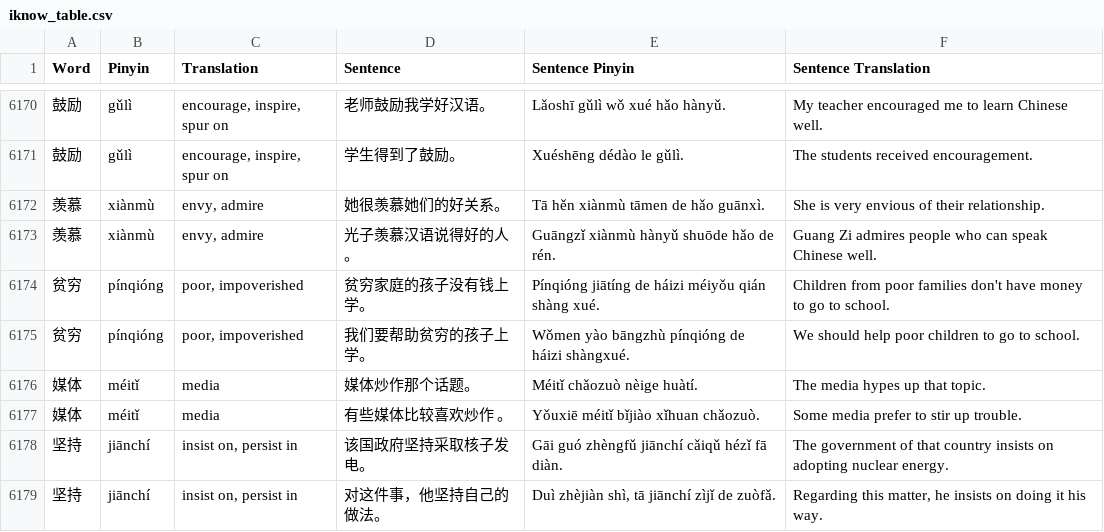
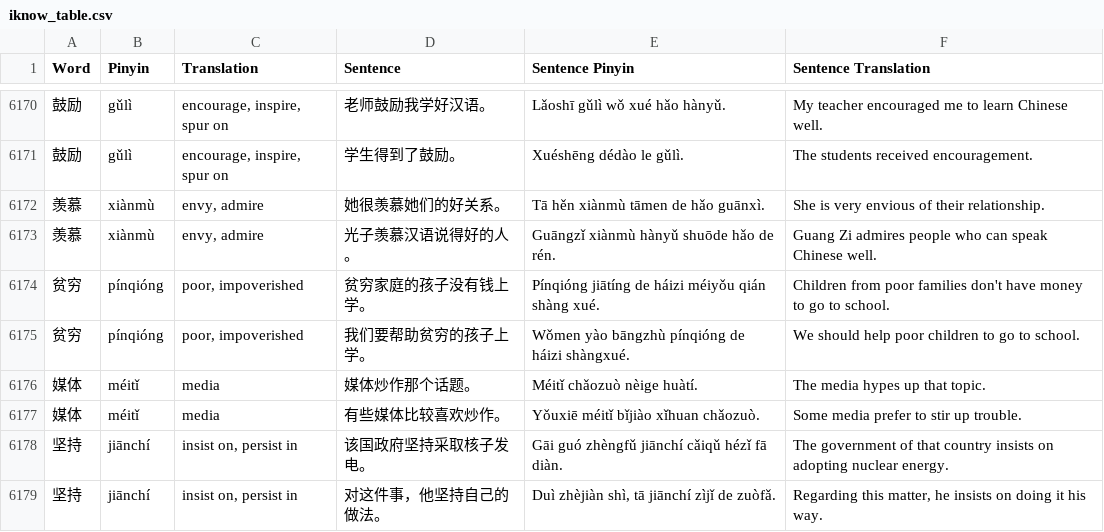
Before and after one commit to whosyourjay/chinese-i-plus-one, a CSV file: iknow_table.csv, drawn as a sheet; only a part is shown, gaps mark what is left out.

```diff
--- a/iknow_table.csv
+++ b/iknow_table.csv
@@ -6176,3 +6176,3 @@ Word,Pinyin,Translation,Sentence,Sentence Pinyin,Sentence Translation
 媒体,méitǐ,media,媒体炒作那个话题。,Méitǐ chǎozuò nèige huàtí.,The media hypes up that topic.
-媒体,méitǐ,media,有些媒体比较喜欢炒作 。,Yǒuxiē méitǐ bǐjiào xǐhuan chǎozuò.,Some media prefer to stir up trouble.
+媒体,méitǐ,media,有些媒体比较喜欢炒作。,Yǒuxiē méitǐ bǐjiào xǐhuan chǎozuò.,Some media prefer to stir up trouble.
 坚持,jiānchí,"insist on, persist in",该国政府坚持采取核子发电。,Gāi guó zhèngfǔ jiānchí cǎiqǔ hézǐ fā diàn.,The government of that country insists on adopting nuclear energy.
```
Also changed, not shown: 2 other files.
